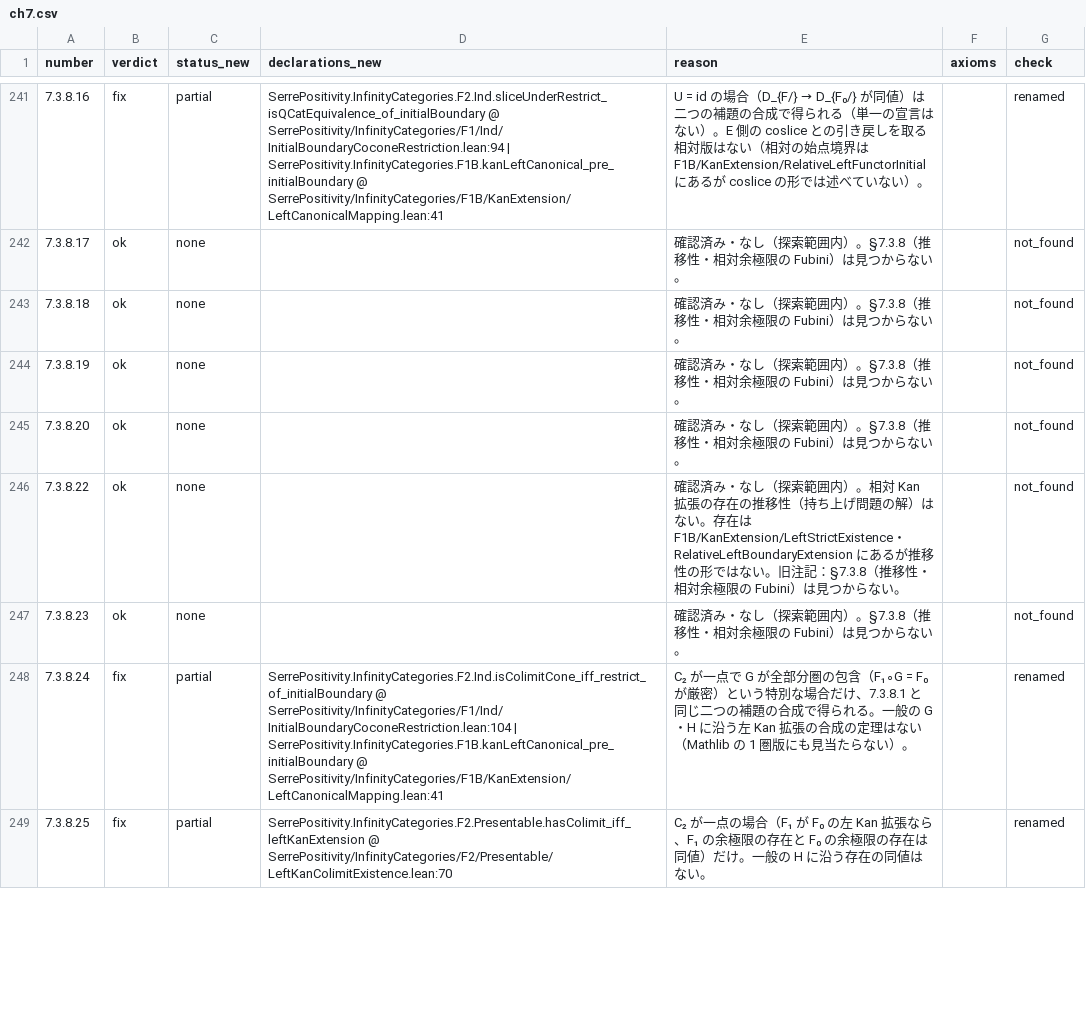
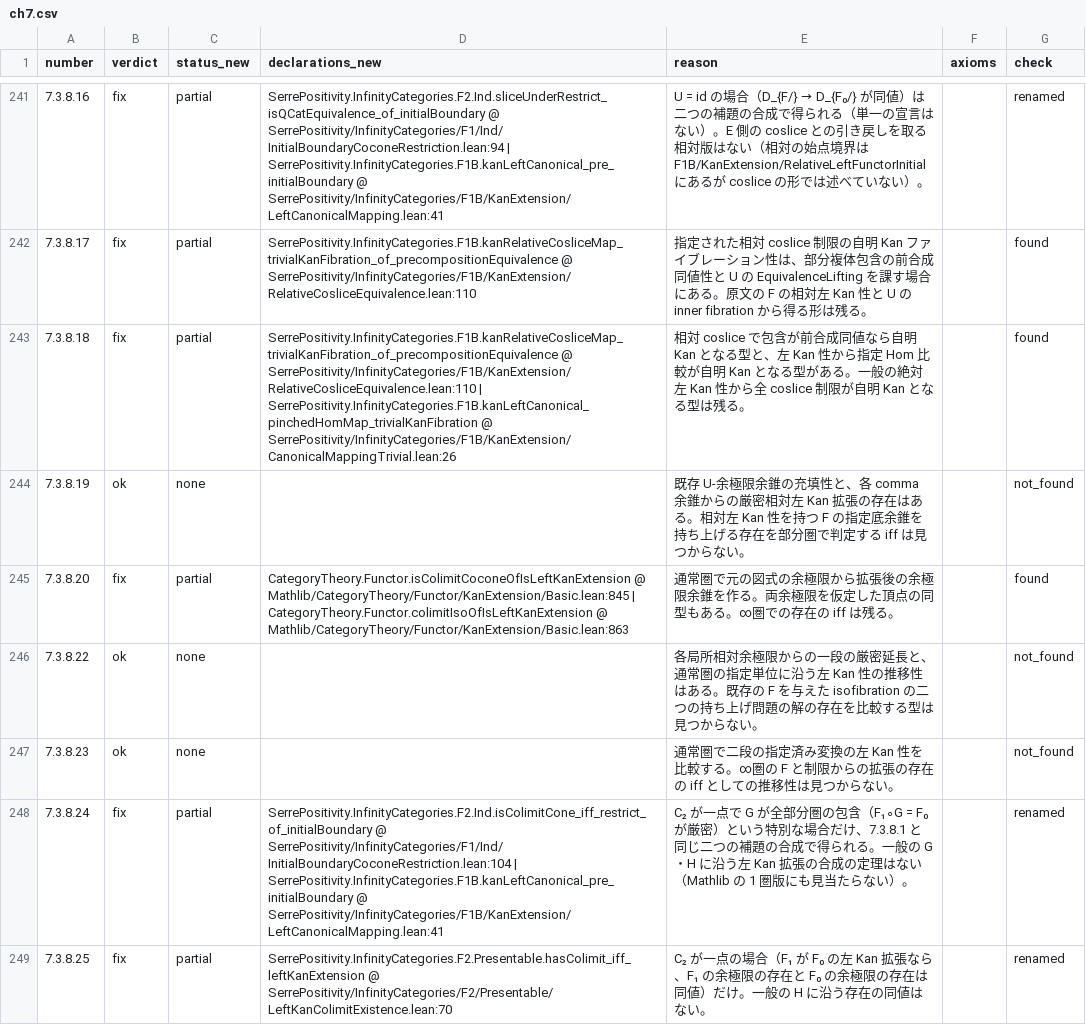
Before and after one commit to unaoya/SerrePositivity, a CSV file: research/kerodon-coverage/review/ch7.csv, drawn as a sheet; only a part is shown, gaps mark what is left out; the diff covers the shown part only.

Commit message:
research: finish none searches for chapter 7 Kan extensions

```diff
--- a/research/kerodon-coverage/review/ch7.csv
+++ b/research/kerodon-coverage/review/ch7.csv
@@ -241,8 +241,8 @@ number,verdict,status_new,declarations_new,reason,axioms,check
 7.3.8.16,fix,partial,SerrePositivity.InfinityCategories.F2.Ind.sliceUnderRestrict_isQCatEquivalence_of_initialBoundary @ SerrePositivity/InfinityCategories/F1/Ind/InitialBoundaryCoconeRestriction.lean:94 | SerrePositivity.InfinityCategories.F1B.kanLeftCanonical_pre_initialBoundary @ SerrePositivity/InfinityCategories/F1B/KanExtension/LeftCanonicalMapping.lean:41,U = id の場合（D_{F/} → D_{F₀/} が同値）は二つの補題の合成で得られる（単一の宣言はない）。E 側の coslice との引き戻しを取る相対版はない（相対の始点境界は F1B/KanExtension/RelativeLeftFunctorInitial にあるが coslice の形では述べていない）。,,renamed
-7.3.8.17,ok,none,,確認済み・なし（探索範囲内）。§7.3.8（推移性・相対余極限の Fubini）は見つからない。,,not_found
-7.3.8.18,ok,none,,確認済み・なし（探索範囲内）。§7.3.8（推移性・相対余極限の Fubini）は見つからない。,,not_found
-7.3.8.19,ok,none,,確認済み・なし（探索範囲内）。§7.3.8（推移性・相対余極限の Fubini）は見つからない。,,not_found
-7.3.8.20,ok,none,,確認済み・なし（探索範囲内）。§7.3.8（推移性・相対余極限の Fubini）は見つからない。,,not_found
-7.3.8.22,ok,none,,確認済み・なし（探索範囲内）。相対 Kan 拡張の存在の推移性（持ち上げ問題の解）はない。存在は F1B/KanExtension/LeftStrictExistence・RelativeLeftBoundaryExtension にあるが推移性の形ではない。旧注記：§7.3.8（推移性・相対余極限の Fubini）は見つからない。,,not_found
-7.3.8.23,ok,none,,確認済み・なし（探索範囲内）。§7.3.8（推移性・相対余極限の Fubini）は見つからない。,,not_found
+7.3.8.17,fix,partial,SerrePositivity.InfinityCategories.F1B.kanRelativeCosliceMap_trivialKanFibration_of_precompositionEquivalence @ SerrePositivity/InfinityCategories/F1B/KanExtension/RelativeCosliceEquivalence.lean:110,指定された相対 coslice 制限の自明 Kan ファイブレーション性は、部分複体包含の前合成同値性と U の EquivalenceLifting を課す場合にある。原文の F の相対左 Kan 性と U の inner fibration から得る形は残る。,,found
+7.3.8.18,fix,partial,SerrePositivity.InfinityCategories.F1B.kanRelativeCosliceMap_trivialKanFibration_of_precompositionEquivalence @ SerrePositivity/InfinityCategories/F1B/KanExtension/RelativeCosliceEquivalence.lean:110 | SerrePositivity.InfinityCategories.F1B.kanLeftCanonical_pinchedHomMap_trivialKanFibration @ SerrePositivity/InfinityCategories/F1B/KanExtension/CanonicalMappingTrivial.lean:26,相対 coslice で包含が前合成同値なら自明 Kan となる型と、左 Kan 性から指定 Hom 比較が自明 Kan となる型がある。一般の絶対左 Kan 性から全 coslice 制限が自明 Kan となる型は残る。,,found
+7.3.8.19,ok,none,,既存 U-余極限余錐の充填性と、各 comma 余錐からの厳密相対左 Kan 拡張の存在はある。相対左 Kan 性を持つ F の指定底余錐を持ち上げる存在を部分圏で判定する iff は見つからない。,,not_found
+7.3.8.20,fix,partial,CategoryTheory.Functor.isColimitCoconeOfIsLeftKanExtension @ Mathlib/CategoryTheory/Functor/KanExtension/Basic.lean:845 | CategoryTheory.Functor.colimitIsoOfIsLeftKanExtension @ Mathlib/CategoryTheory/Functor/KanExtension/Basic.lean:863,通常圏で元の図式の余極限から拡張後の余極限余錐を作る。両余極限を仮定した頂点の同型もある。∞圏での存在の iff は残る。,,found
+7.3.8.22,ok,none,,各局所相対余極限からの一段の厳密延長と、通常圏の指定単位に沿う左 Kan 性の推移性はある。既存の F を与えた isofibration の二つの持ち上げ問題の解の存在を比較する型は見つからない。,,not_found
+7.3.8.23,ok,none,,通常圏で二段の指定済み変換の左 Kan 性を比較する。∞圏の F と制限からの拡張の存在の iff としての推移性は見つからない。,,not_found
 7.3.8.24,fix,partial,SerrePositivity.InfinityCategories.F2.Ind.isColimitCone_iff_restrict_of_initialBoundary @ SerrePositivity/InfinityCategories/F1/Ind/InitialBoundaryCoconeRestriction.lean:104 | SerrePositivity.InfinityCategories.F1B.kanLeftCanonical_pre_initialBoundary @ SerrePositivity/InfinityCategories/F1B/KanExtension/LeftCanonicalMapping.lean:41,C₂ が一点で G が全部分圏の包含（F₁∘G = F₀ が厳密）という特別な場合だけ、7.3.8.1 と同じ二つの補題の合成で得られる。一般の G・H に沿う左 Kan 拡張の合成の定理はない（Mathlib の 1 圏版にも見当たらない）。,,renamed
```
Also changed, not shown: 64 edited cells elsewhere in this file, 3 other files.
